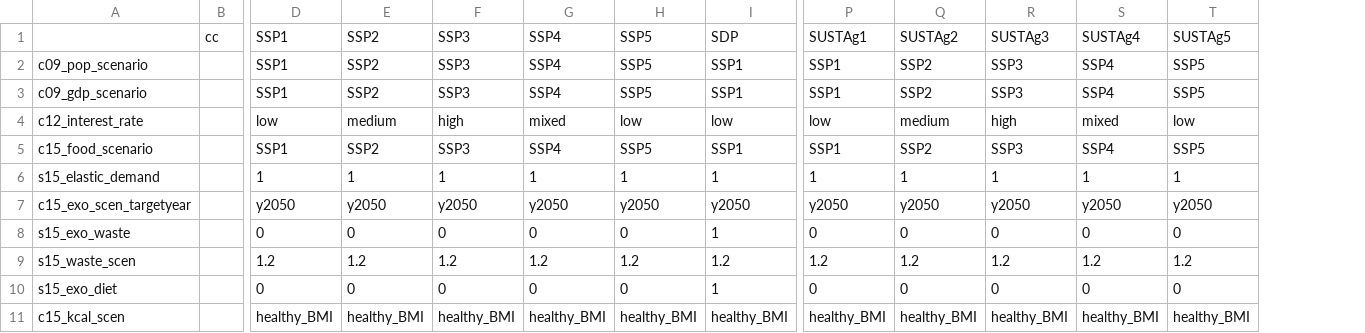
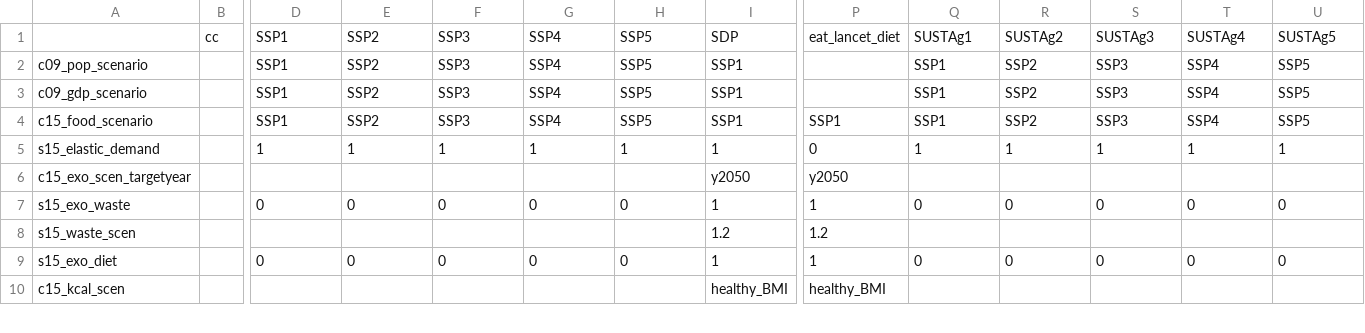
Before and after one commit to mishkos/magpie, a CSV file: config/scenario_config.csv, drawn as a sheet; only a part is shown, gaps mark what is left out; removed rows and columns are numbered as before the commit, all else as after; rows hold the shown columns only; the diff covers the shown part only; the diff names each change by its address in the sheet, - before the commit and + after, or states it on an @@ line.

```diff
--- a/config/scenario_config.csv
+++ b/config/scenario_config.csv
+column P, rows 1-10: eat_lancet_diet |  |  | SSP1 | 0 | y2050 | 1 | 1.2 | 1 | healthy_BMI
-row 4: c12_interest_rate |  | low | medium | high | mixed | low | low | low | medium | high | mixed | low
-D6: y2050
+D6: (empty)
-E6: y2050
+E6: (empty)
-F6: y2050
+F6: (empty)
-G6: y2050
+G6: (empty)
-H6: y2050
+H6: (empty)
-Q6: y2050
+Q6: (empty)
-R6: y2050
+R6: (empty)
-S6: y2050
+S6: (empty)
-T6: y2050
+T6: (empty)
-U6: y2050
+U6: (empty)
-D8: 1.2
+D8: (empty)
-E8: 1.2
+E8: (empty)
-F8: 1.2
+F8: (empty)
-G8: 1.2
+G8: (empty)
-H8: 1.2
+H8: (empty)
-Q8: 1.2
+Q8: (empty)
-R8: 1.2
+R8: (empty)
-S8: 1.2
+S8: (empty)
-T8: 1.2
+T8: (empty)
-U8: 1.2
+U8: (empty)
-D10: healthy_BMI
+D10: (empty)
-E10: healthy_BMI
+E10: (empty)
-F10: healthy_BMI
+F10: (empty)
-G10: healthy_BMI
+G10: (empty)
-H10: healthy_BMI
+H10: (empty)
-Q10: healthy_BMI
+Q10: (empty)
-R10: healthy_BMI
+R10: (empty)
-S10: healthy_BMI
+S10: (empty)
-T10: healthy_BMI
+T10: (empty)
-U10: healthy_BMI
+U10: (empty)
```
Also changed, not shown: 4 added rows, 1 removed row and 20 edited cells elsewhere in this file, 1 other file.
